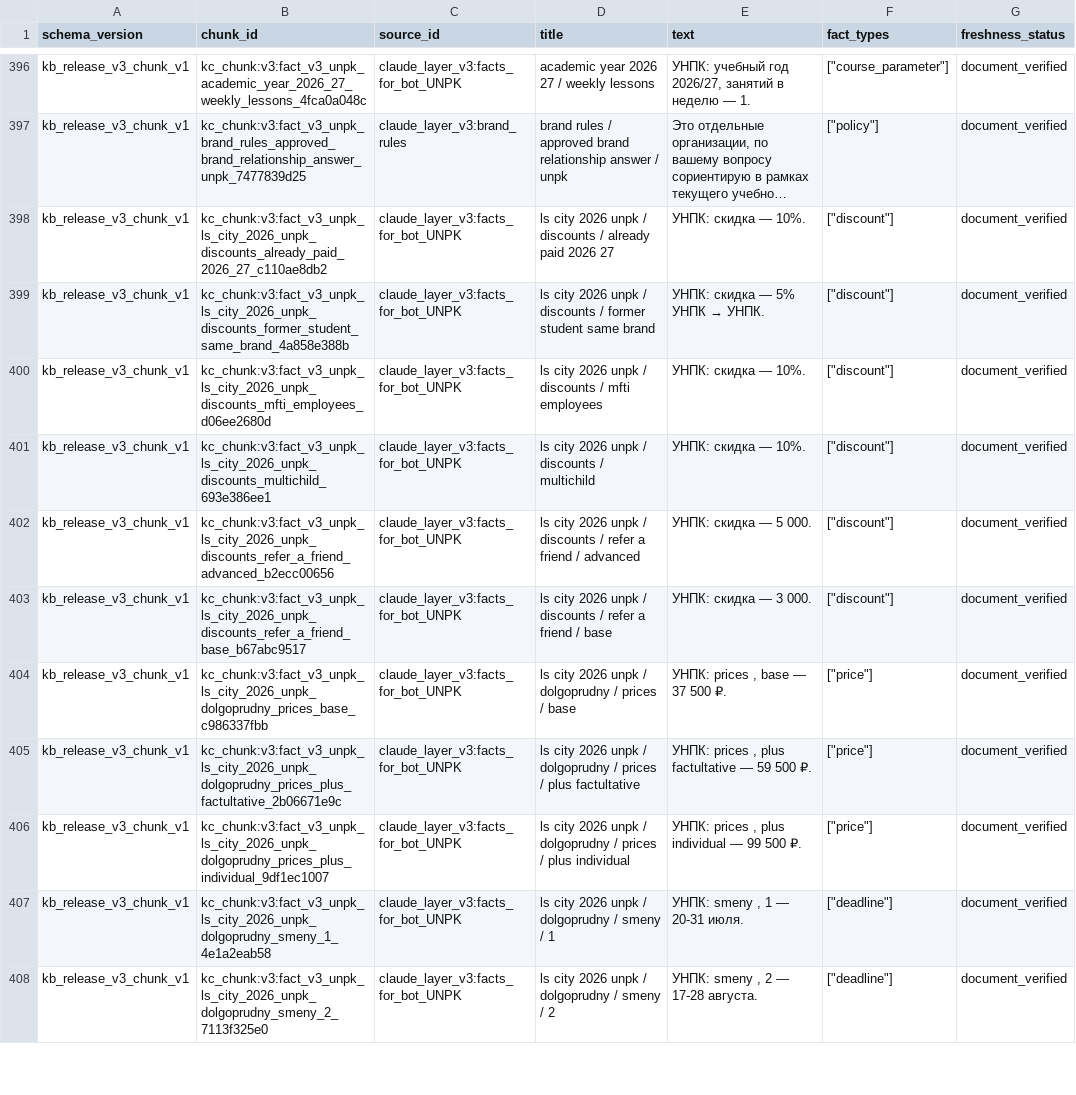
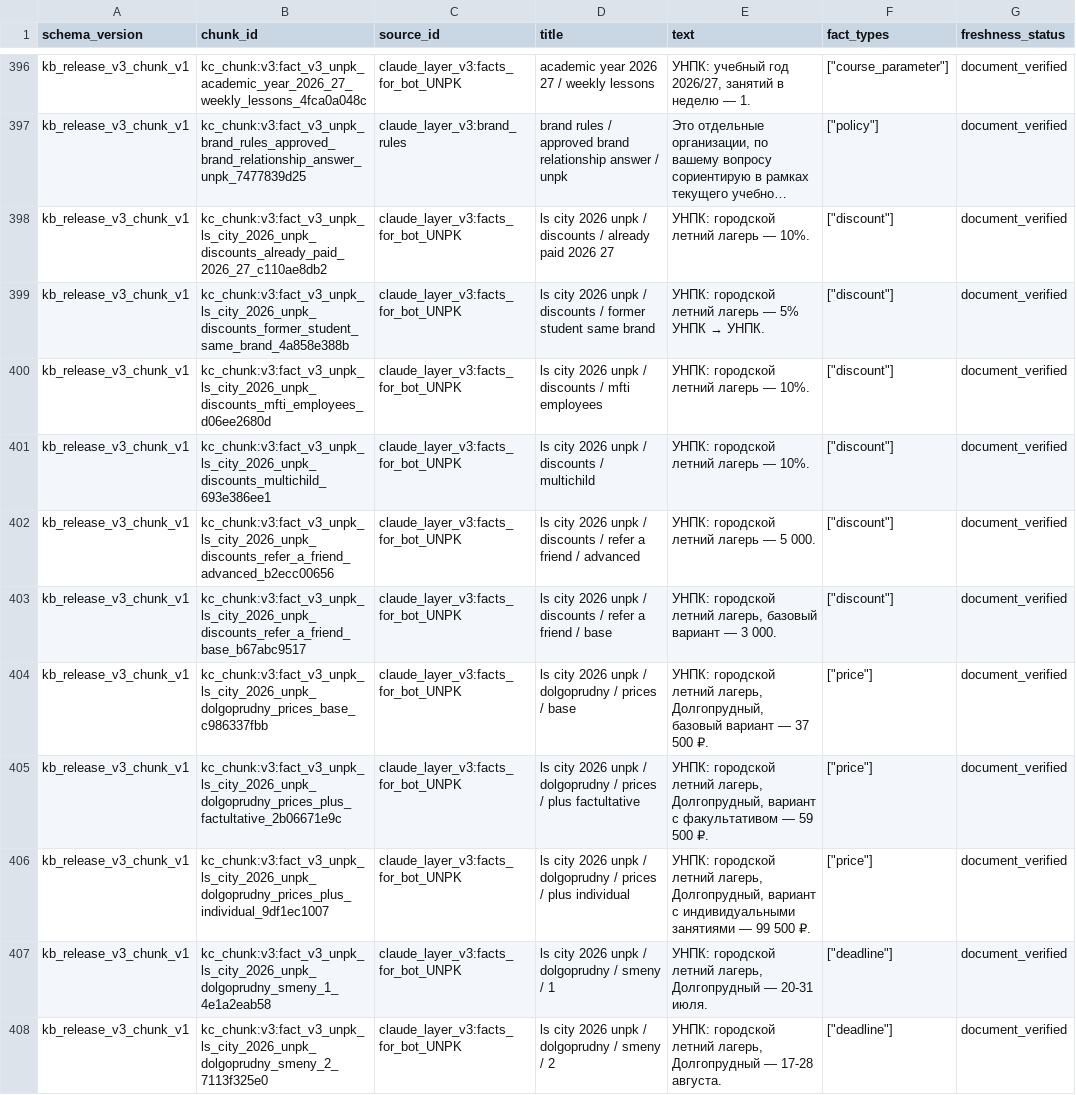
Before and after one commit to dmitriyshad-AI/mango-analyse, a CSV file: product_data/knowledge_base/kb_release_20260518_v3/knowledge_chunks.csv, drawn as a sheet; only a part is shown, gaps mark what is left out; long unchanged cells end in …; the diff covers the shown part only; the diff names each change by its address in the sheet, - before the commit and + after, or states it on an @@ line.

```diff
--- a/product_data/knowledge_base/kb_release_20260518_v3/knowledge_chunks.csv
+++ b/product_data/knowledge_base/kb_release_20260518_v3/knowledge_chunks.csv
-E398 (text): УНПК: скидка — 10%.
+E398 (text): УНПК: городской летний лагерь — 10%.
@@ E399 (text): УНПК: скидка — 5% УНПК → УНПК. → УНПК: городской летний лагерь — 5% УНПК → УНПК. @@
-E400:E401 (text): УНПК: скидка — 10%.
+E400:E401 (text): УНПК: городской летний лагерь — 10%.
-E402 (text): УНПК: скидка — 5 000.
+E402 (text): УНПК: городской летний лагерь — 5 000.
-E403 (text): УНПК: скидка — 3 000.
+E403 (text): УНПК: городской летний лагерь, базовый вариант — 3 000.
-E404 (text): УНПК: prices , base — 37…
+E404 (text): УНПК: городской летний лагерь, Долгопрудный, базовый вариант — 37…
-E405 (text): УНПК: prices , plus factultative — 59…
+E405 (text): УНПК: городской летний лагерь, Долгопрудный, вариант с факультативом — 59…
-E406 (text): УНПК: prices , plus individual — 99…
+E406 (text): УНПК: городской летний лагерь, Долгопрудный, вариант с индивидуальными занятиями — 99…
-E407 (text): УНПК: smeny , 1 — 20-31 июля.
+E407 (text): УНПК: городской летний лагерь, Долгопрудный — 20-31 июля.
-E408 (text): УНПК: smeny , 2 — 17-28…
+E408 (text): УНПК: городской летний лагерь, Долгопрудный — 17-28…
```
Also changed, not shown: 120 edited cells elsewhere in this file, 18 other files.
